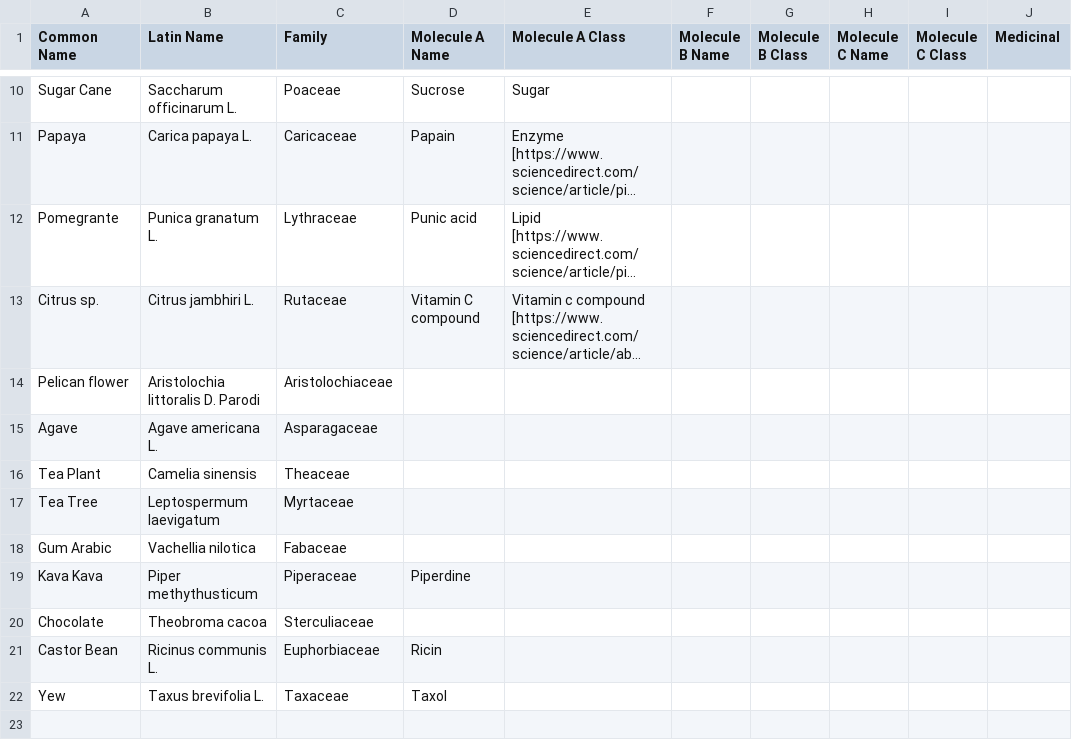
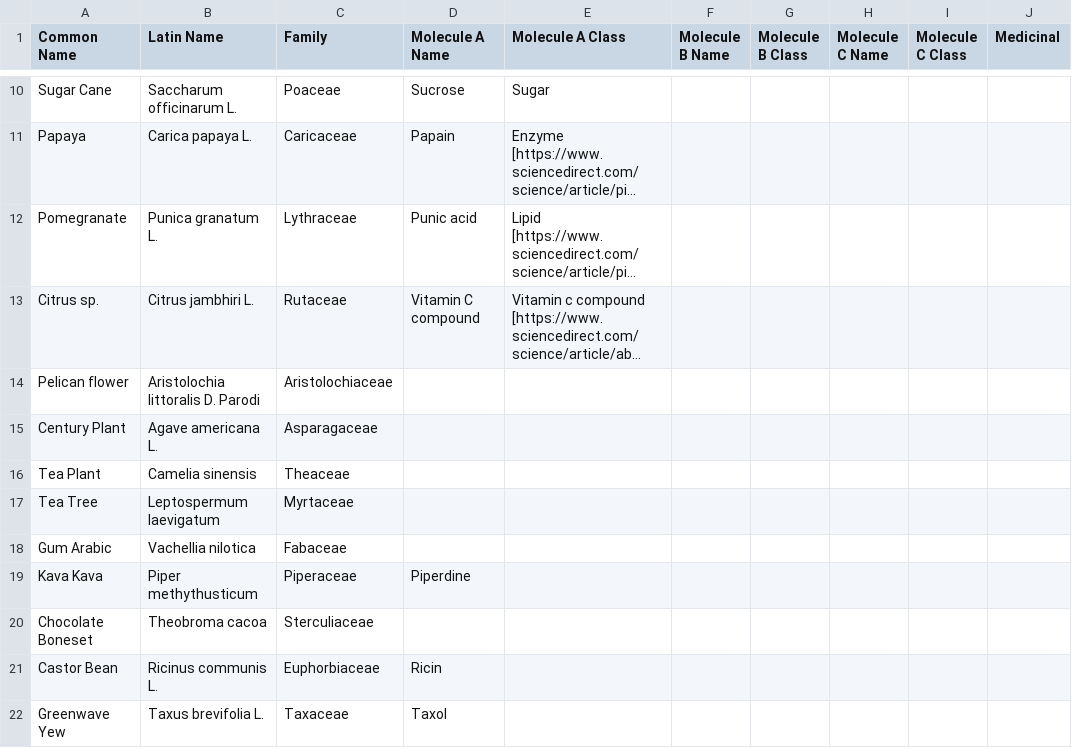
Before and after one commit to AnthonySeven7/STA-Medicinal-Garden, a CSV file: Assets/Resources/Data_files/AR_plant_demo.csv (was Assets/Text/AR_plant_demo.csv), drawn as a sheet; only a part is shown, gaps mark what is left out; long unchanged cells end in …; the diff names each change by its address in the sheet, - before the commit and + after, or states it on an @@ line.

```diff
--- a/Assets/Text/AR_plant_demo.csv
+++ b/Assets/Resources/Data_files/AR_plant_demo.csv
-A12 (Common Name): Pomegrante
+A12 (Common Name): Pomegranate
-A15 (Common Name): Agave
+A15 (Common Name): Century Plant
-A20 (Common Name): Chocolate
+A20 (Common Name): Chocolate Boneset
-A22 (Common Name): Yew
+A22 (Common Name): Greenwave Yew
```
Also changed, not shown: 53 other files.
